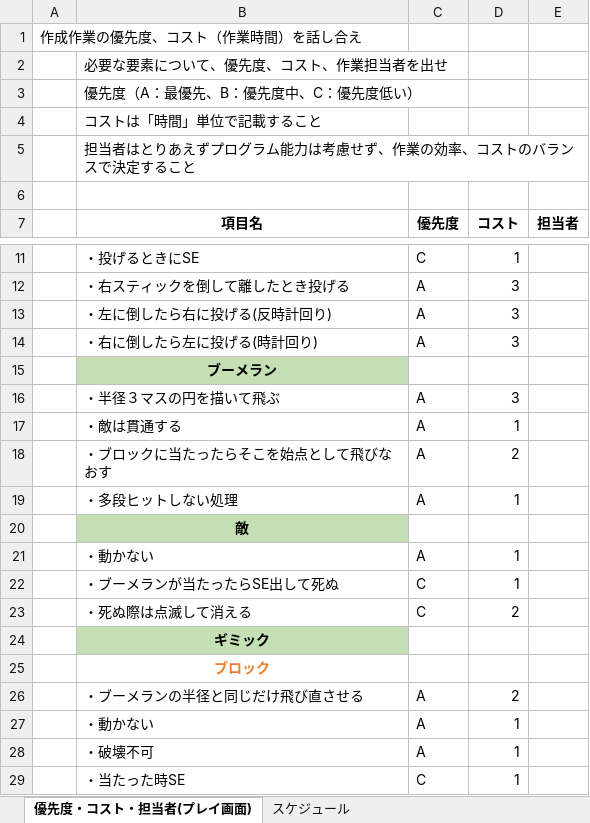
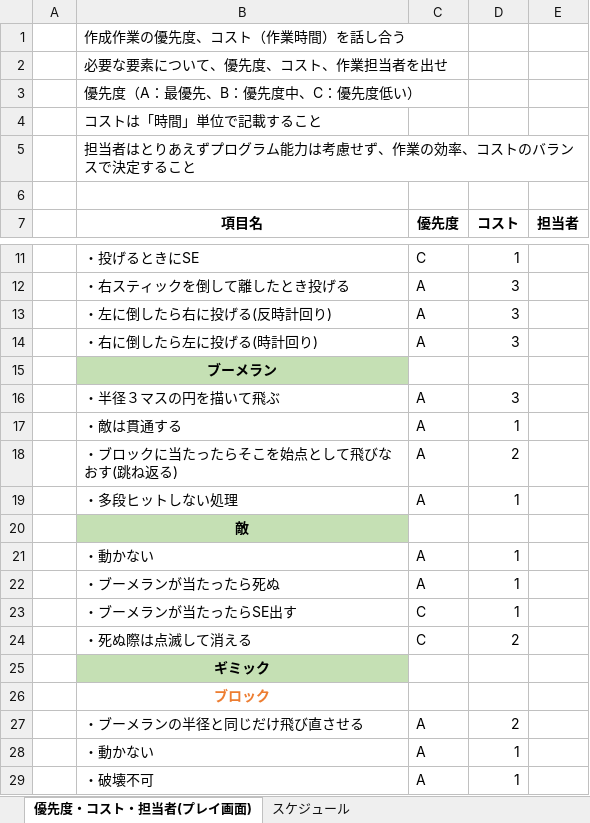
Before and after one commit to SnowTea11/Team11_2018, an Excel workbook: document/後期チーム制作11班スケジュール.xlsx, sheet 優先度・コスト・担当者(プレイ画面), drawn as a sheet; only a part is shown, gaps mark what is left out; the shorter side is filled out with more unchanged rows; values as stored, in another font and other column widths than the file's, no borders; removed rows and columns are numbered as before the commit, all else as after; the diff names each change by its address in the sheet, - before the commit and + after, or states it on an @@ line.

```diff
--- a/document/後期チーム制作11班スケジュール.xlsx (sheet 優先度・コスト・担当者(プレイ画面))
+++ b/document/後期チーム制作11班スケジュール.xlsx (sheet 優先度・コスト・担当者(プレイ画面))
-row 1: 作成作業の優先度、コスト（作業時間）を話し合え
+row 1:  | 作成作業の優先度、コスト（作業時間）を話し合う
-B18 (項目名): ・ブロックに当たったらそこを始点として飛びなおす
+B18 (項目名): ・ブロックに当たったらそこを始点として飛びなおす(跳ね返る)
+row 22:  | ・ブーメランが当たったら死ぬ | A | 1
-B23 (項目名): ・ブーメランが当たったらSE出して死ぬ
+B23 (項目名): ・ブーメランが当たったらSE出す
```
Also changed, not shown: sheet スケジュール.
